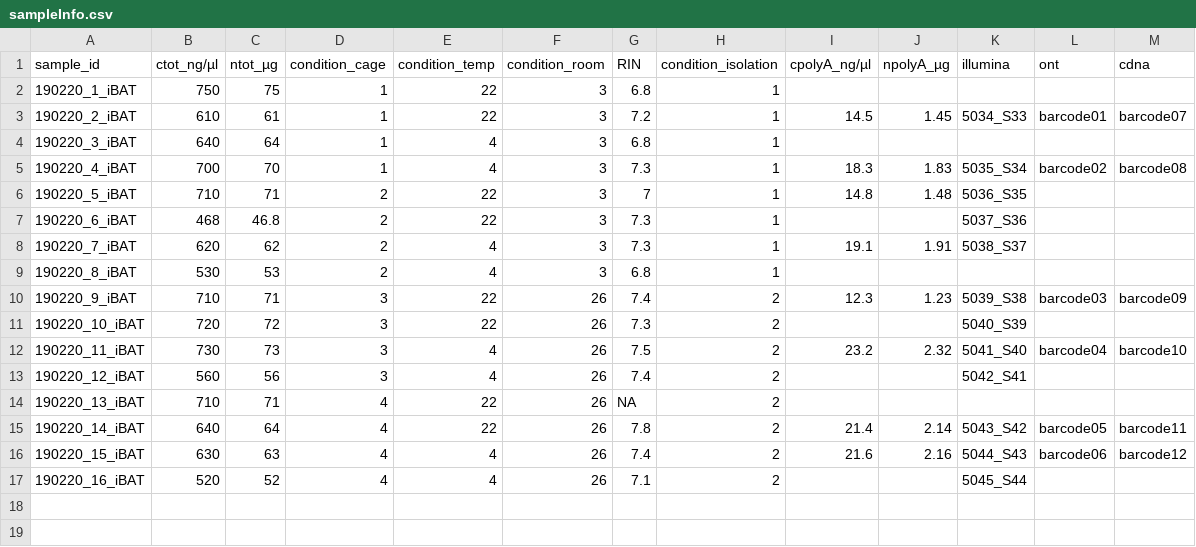
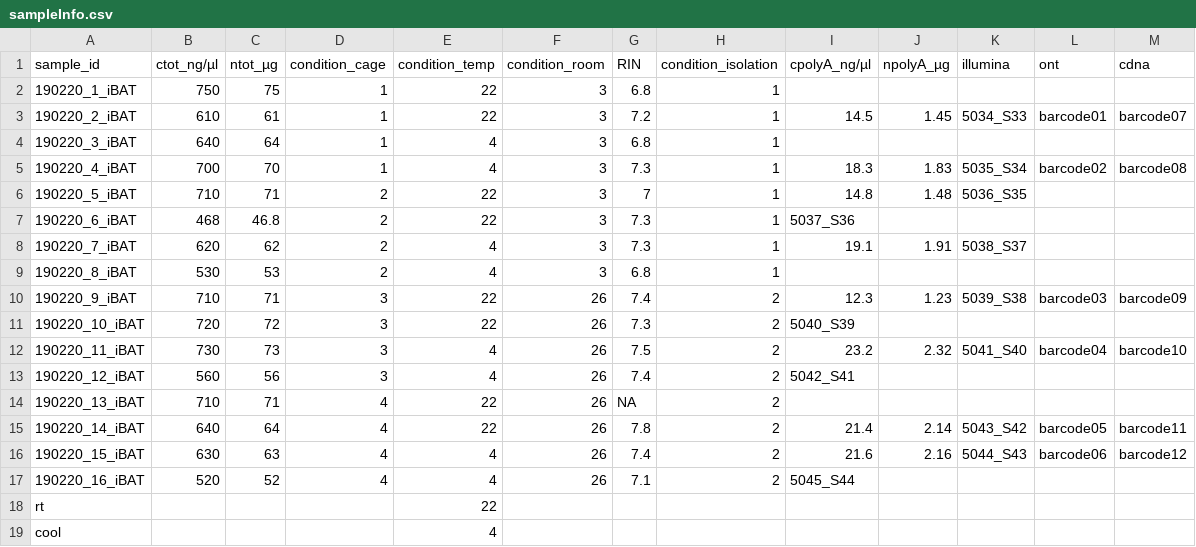
Before and after one commit to kiefer-ch/Nanopore-murine-brown-adipose-tissue-transcriptome, a CSV file: sample_info/sampleInfo.csv, drawn as a sheet.

```diff
--- a/sample_info/sampleInfo.csv
+++ b/sample_info/sampleInfo.csv
@@ -6,3 +6,3 @@ sample_id,ctot_ng/µl,ntot_µg,condition_cage,condition_temp,condition_room,RIN,
 190220_5_iBAT,710,71,2,22,3,7,1,14.8,1.48,5036_S35,,
-190220_6_iBAT,468,46.8,2,22,3,7.3,1,,,5037_S36,,
+190220_6_iBAT,468,46.8,2,22,3,7.3,1,5037_S36,,,,
 190220_7_iBAT,620,62,2,4,3,7.3,1,19.1,1.91,5038_S37,,
@@ -10,5 +10,5 @@ sample_id,ctot_ng/µl,ntot_µg,condition_cage,condition_temp,condition_room,RIN,
 190220_9_iBAT,710,71,3,22,26,7.4,2,12.3,1.23,5039_S38,barcode03,barcode09
-190220_10_iBAT,720,72,3,22,26,7.3,2,,,5040_S39,,
+190220_10_iBAT,720,72,3,22,26,7.3,2,5040_S39,,,,
 190220_11_iBAT,730,73,3,4,26,7.5,2,23.2,2.32,5041_S40,barcode04,barcode10
-190220_12_iBAT,560,56,3,4,26,7.4,2,,,5042_S41,,
+190220_12_iBAT,560,56,3,4,26,7.4,2,5042_S41,,,,
 190220_13_iBAT,710,71,4,22,26,NA,2,,,,,
@@ -16,2 +16,4 @@ sample_id,ctot_ng/µl,ntot_µg,condition_cage,condition_temp,condition_room,RIN,
 190220_15_iBAT,630,63,4,4,26,7.4,2,21.6,2.16,5044_S43,barcode06,barcode12
-190220_16_iBAT,520,52,4,4,26,7.1,2,,,5045_S44,,
+190220_16_iBAT,520,52,4,4,26,7.1,2,5045_S44,,,,
+rt,,,,22,,,,,,,,
+cool,,,,4,,,,,,,,
```
Also changed, not shown: 4 other files.
